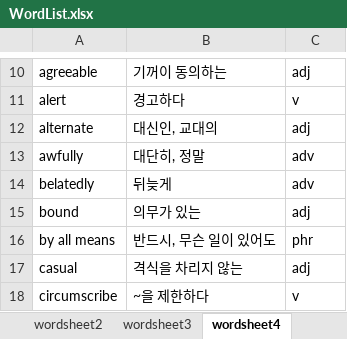
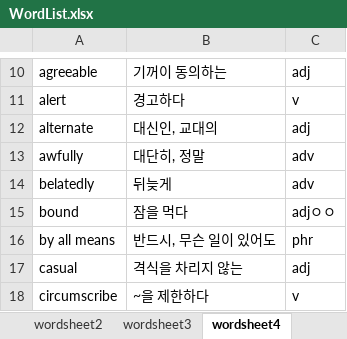
Before and after one commit to OnlyCarrot/Eng_dic, an Excel workbook: main/DB/WordList.xlsx, sheet wordsheet4, drawn as a sheet; only a part is shown, gaps mark what is left out; values as stored, in another font and other column widths than the file's, no borders; the diff names each change by its address in the sheet, - before the commit and + after, or states it on an @@ line.

```diff
--- a/main/DB/WordList.xlsx (sheet wordsheet4)
+++ b/main/DB/WordList.xlsx (sheet wordsheet4)
-B15: 의무가 있는
+B15: 잠을 먹다
-C15: adj
+C15: adjㅇㅇ
```
Also changed, not shown: main/DB/UserList.xlsx, 2 other files.
